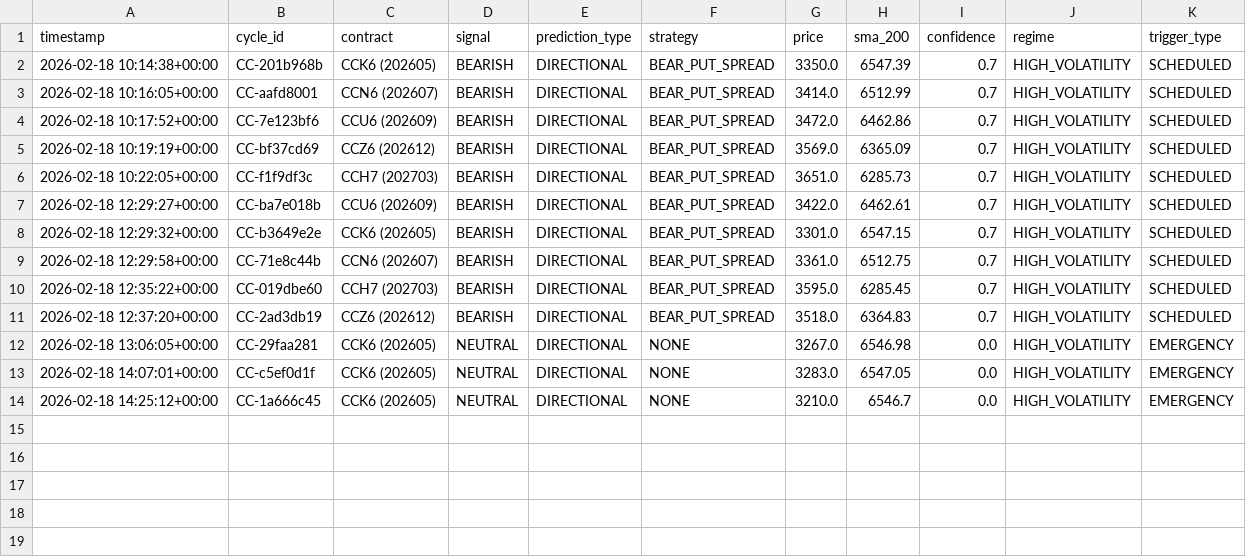
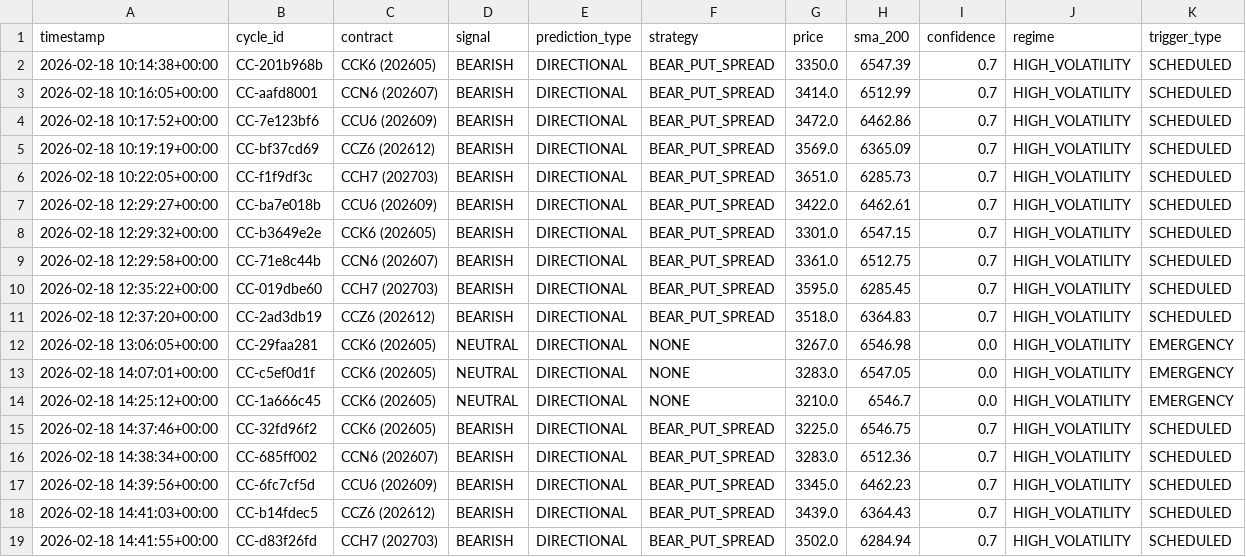
Before and after one commit to rozavala/real_options, a CSV file: dev/data/CC/decision_signals.csv, drawn as a sheet; the diff names each change by its address in the sheet, - before the commit and + after, or states it on an @@ line.

```diff
--- a/dev/data/CC/decision_signals.csv
+++ b/dev/data/CC/decision_signals.csv
+row 15: 2026-02-18 14:37:46+00:00 | CC-32fd96f2 | CCK6 (202605) | BEARISH | DIRECTIONAL | BEAR_PUT_SPREAD | 3225.0 | 6546.75 | 0.7 | HIGH_VOLATILITY | SCHEDULED
+row 16: 2026-02-18 14:38:34+00:00 | CC-685ff002 | CCN6 (202607) | BEARISH | DIRECTIONAL | BEAR_PUT_SPREAD | 3283.0 | 6512.36 | 0.7 | HIGH_VOLATILITY | SCHEDULED
+row 17: 2026-02-18 14:39:56+00:00 | CC-6fc7cf5d | CCU6 (202609) | BEARISH | DIRECTIONAL | BEAR_PUT_SPREAD | 3345.0 | 6462.23 | 0.7 | HIGH_VOLATILITY | SCHEDULED
+row 18: 2026-02-18 14:41:03+00:00 | CC-b14fdec5 | CCZ6 (202612) | BEARISH | DIRECTIONAL | BEAR_PUT_SPREAD | 3439.0 | 6364.43 | 0.7 | HIGH_VOLATILITY | SCHEDULED
+row 19: 2026-02-18 14:41:55+00:00 | CC-d83f26fd | CCH7 (202703) | BEARISH | DIRECTIONAL | BEAR_PUT_SPREAD | 3502.0 | 6284.94 | 0.7 | HIGH_VOLATILITY | SCHEDULED
```
Also changed, not shown: dev/data/CC/agent_accuracy_structured.csv, dev/data/CC/weight_evolution.csv, 26 other files.
